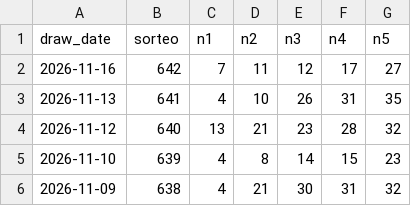
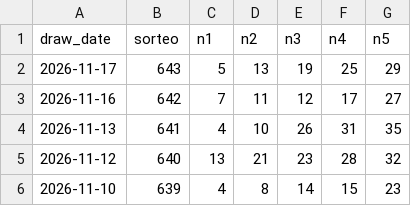
Before and after one commit to Erixk90/sorteos, a CSV file: data/miloto.csv, drawn as a sheet; only a part is shown; the shorter side is filled out with more unchanged rows; the diff names each change by its address in the sheet, - before the commit and + after, or states it on an @@ line.

```diff
--- a/data/miloto.csv
+++ b/data/miloto.csv
+row 2: 2026-11-17 | 643 | 5 | 13 | 19 | 25 | 29
```
